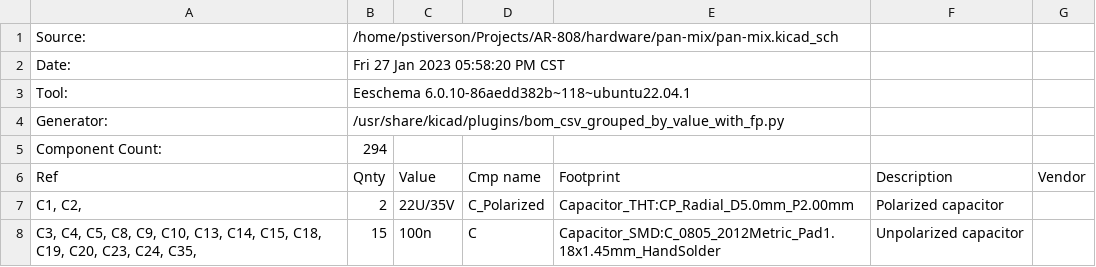
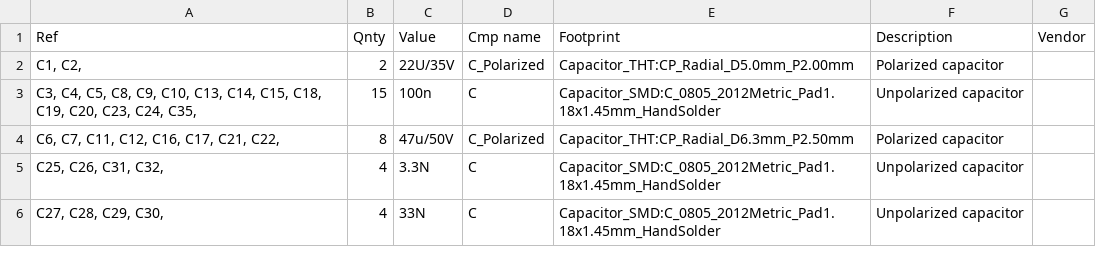
Before and after one commit to thismatters/EurorackPanMix, a CSV file: pan-mix.csv, drawn as a sheet; only a part is shown; the shorter side is filled out with more unchanged rows; the diff names each change by its address in the sheet, - before the commit and + after, or states it on an @@ line.

Commit message:
removing header from bom

```diff
--- a/pan-mix.csv
+++ b/pan-mix.csv
-row 1: Source: | /home/pstiverson/Projects/AR-808/hardware/pan-mix/pan-mix.kicad_sch
-row 2: Date: | Fri 27 Jan 2023 05:58:20 PM CST
-row 3: Tool: | Eeschema 6.0.10-86aedd382b~118~ubuntu22.04.1
-row 4: Generator: | /usr/share/kicad/plugins/bom_csv_grouped_by_value_with_fp.py
-row 5: Component Count: | 294
```
